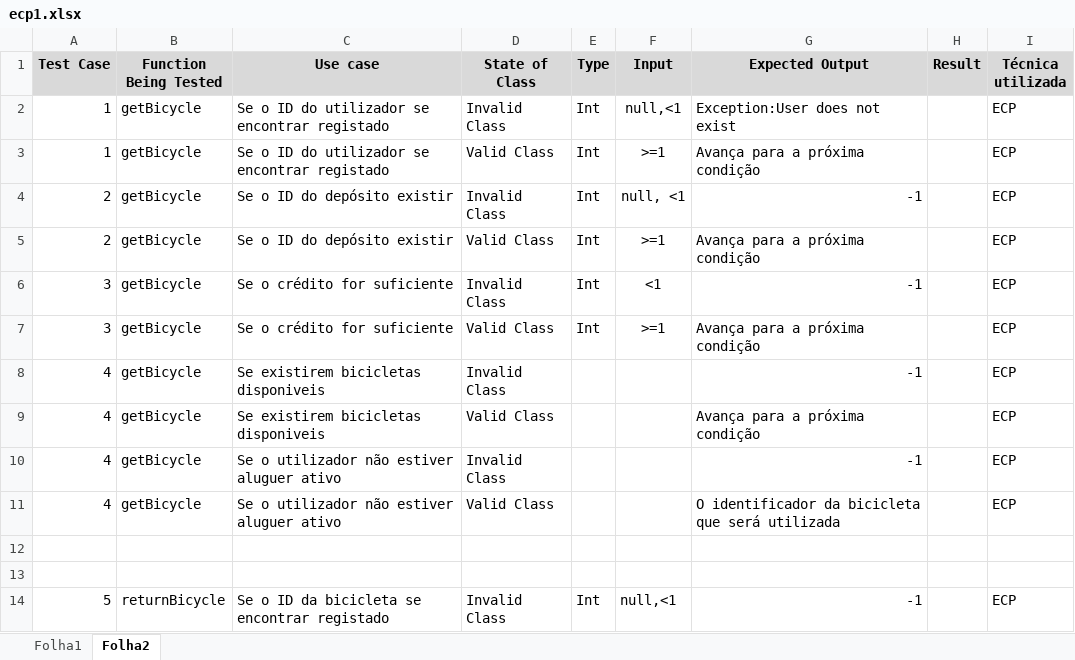
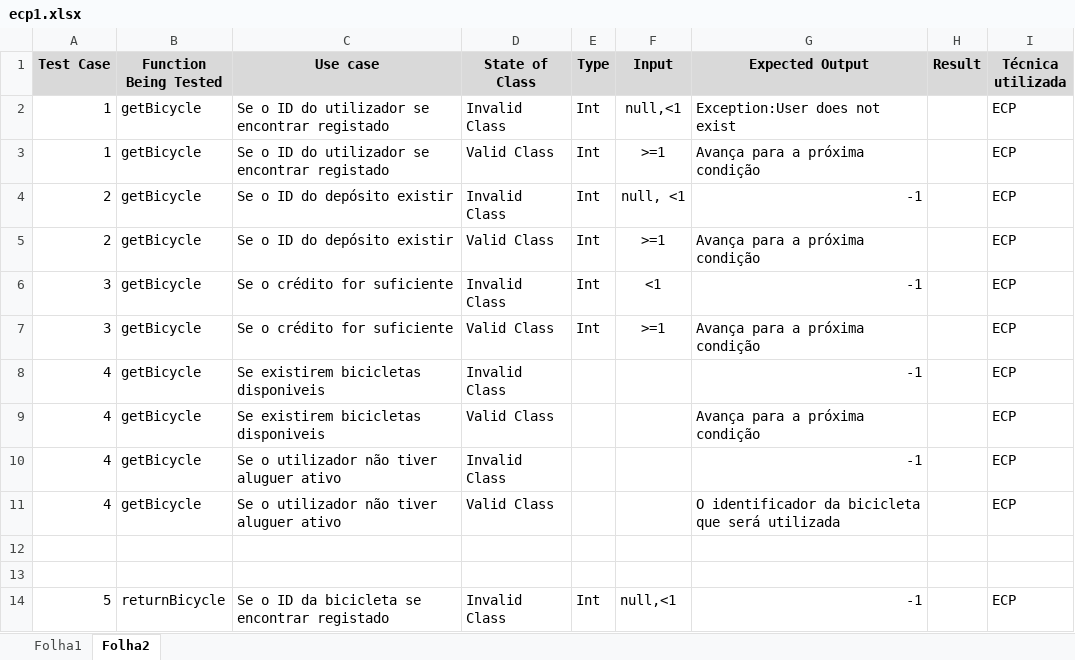
Before and after one commit to jMarquesss/ES2, an Excel workbook: ecp1.xlsx, sheet Folha2, drawn as a sheet; only a part is shown; values as stored, in another font and other column widths than the file's, no borders; the diff names each change by its address in the sheet, - before the commit and + after, or states it on an @@ line.

```diff
--- a/ecp1.xlsx (sheet Folha2)
+++ b/ecp1.xlsx (sheet Folha2)
-C10:C11 (Use case): Se o utilizador não estiver aluguer ativo
+C10:C11 (Use case): Se o utilizador não tiver aluguer ativo
```
Also changed, not shown: 1 other file.
